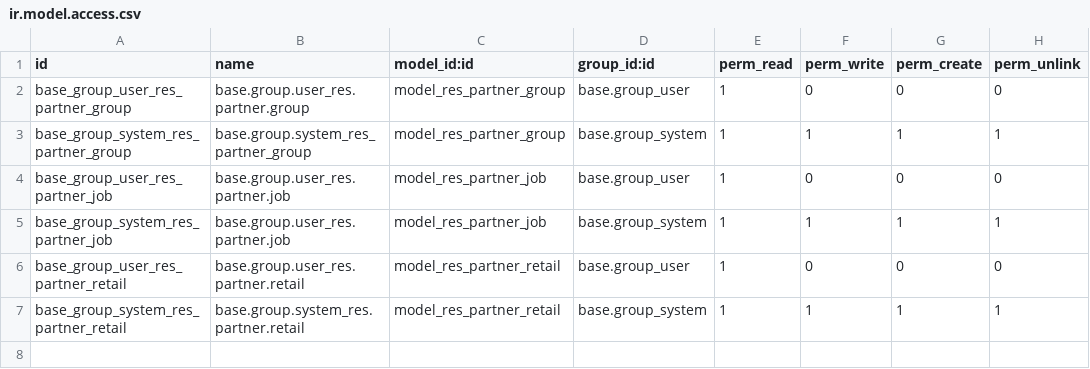
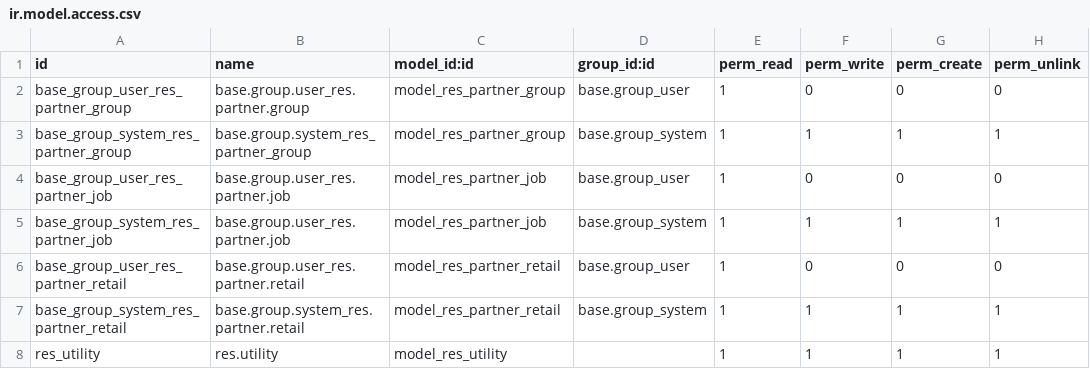
Before and after one commit to Onnet-Consulting/forlife, a CSV file: addons/custom/forlife_pos_app_member/security/ir.model.access.csv, drawn as a sheet.

Commit message:
[REF] forlife_pos_app - move common functions to outside of the model

```diff
--- a/addons/custom/forlife_pos_app_member/security/ir.model.access.csv
+++ b/addons/custom/forlife_pos_app_member/security/ir.model.access.csv
@@ -7 +7,2 @@ base_group_user_res_partner_retail,base.group.user_res.partner.retail,model_res_
 base_group_system_res_partner_retail,base.group.system_res.partner.retail,model_res_partner_retail,base.group_system,1,1,1,1
+res_utility,res.utility,model_res_utility,,1,1,1,1
```
Also changed, not shown: 6 other files.
